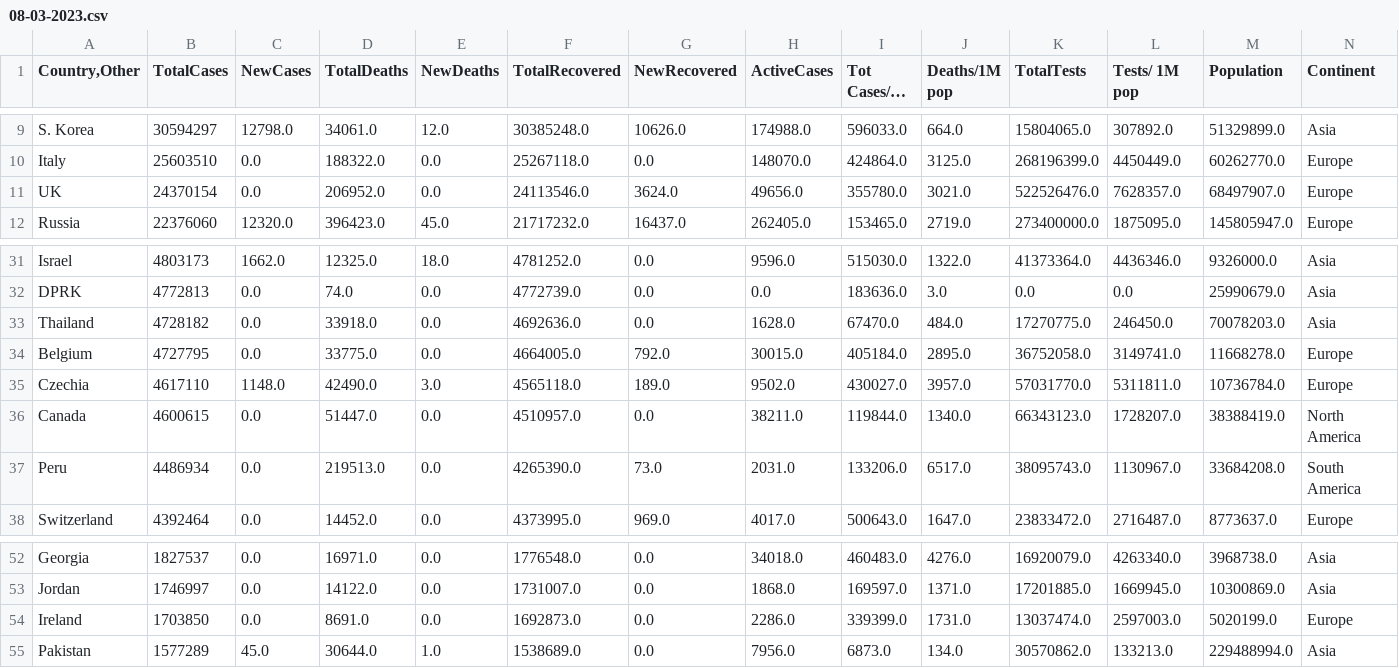
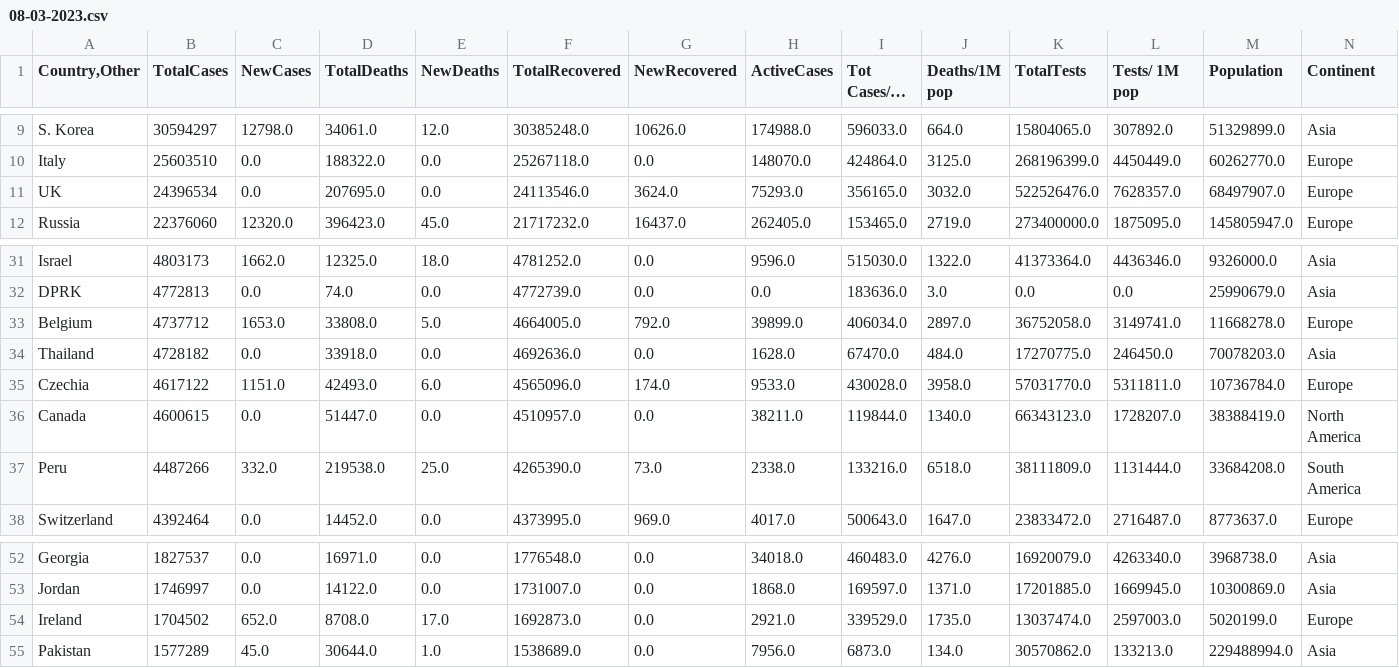
Before and after one commit to vntan/Covid-19-Analysis, a CSV file: data/08-03-2023.csv, drawn as a sheet; only a part is shown, gaps mark what is left out; long unchanged cells end in …; the diff covers the shown part only.

```diff
--- a/data/08-03-2023.csv
+++ b/data/08-03-2023.csv
@@ -10,3 +10,3 @@ S. Korea,30594297,12798.0,34061.0,12.0,30385248.0,10626.0,174988.0,596033.0,664.
 Italy,25603510,0.0,188322.0,0.0,25267118.0,0.0,148070.0,424864.0,3125.0,268196399.0,4450449.0,60262770.0,Europe
-UK,24370154,0.0,206952.0,0.0,24113546.0,3624.0,49656.0,355780.0,3021.0,522526476.0,7628357.0,68497907.0,Europe
+UK,24396534,0.0,207695.0,0.0,24113546.0,3624.0,75293.0,356165.0,3032.0,522526476.0,7628357.0,68497907.0,Europe
 Russia,22376060,12320.0,396423.0,45.0,21717232.0,16437.0,262405.0,153465.0,2719.0,273400000.0,1875095.0,145805947.0,Europe
@@ -32,7 +32,7 @@ Israel,4803173,1662.0,12325.0,18.0,4781252.0,0.0,9596.0,515030.0,1322.0,41373364
 DPRK,4772813,0.0,74.0,0.0,4772739.0,0.0,0.0,183636.0,3.0,0.0,0.0,25990679.0,Asia
+Belgium,4737712,1653.0,33808.0,5.0,4664005.0,792.0,39899.0,406034.0,2897.0,36752058.0,3149741.0,11668278.0,Europe
 Thailand,4728182,0.0,33918.0,0.0,4692636.0,0.0,1628.0,67470.0,484.0,17270775.0,246450.0,70078203.0,Asia
-Belgium,4727795,0.0,33775.0,0.0,4664005.0,792.0,30015.0,405184.0,2895.0,36752058.0,3149741.0,11668278.0,Europe
-Czechia,4617110,1148.0,42490.0,3.0,4565118.0,189.0,9502.0,430027.0,3957.0,57031770.0,5311811.0,10736784.0,Europe
+Czechia,4617122,1151.0,42493.0,6.0,4565096.0,174.0,9533.0,430028.0,3958.0,57031770.0,5311811.0,10736784.0,Europe
 Canada,4600615,0.0,51447.0,0.0,4510957.0,0.0,38211.0,119844.0,1340.0,66343123.0,1728207.0,38388419.0,North America
-Peru,4486934,0.0,219513.0,0.0,4265390.0,73.0,2031.0,133206.0,6517.0,38095743.0,1130967.0,33684208.0,South America
+Peru,4487266,332.0,219538.0,25.0,4265390.0,73.0,2338.0,133216.0,6518.0,38111809.0,1131444.0,33684208.0,South America
 Switzerland,4392464,0.0,14452.0,0.0,4373995.0,969.0,4017.0,500643.0,1647.0,23833472.0,2716487.0,8773637.0,Europe
@@ -53,3 +53,3 @@ Georgia,1827537,0.0,16971.0,0.0,1776548.0,0.0,34018.0,460483.0,4276.0,16920079.0
 Jordan,1746997,0.0,14122.0,0.0,1731007.0,0.0,1868.0,169597.0,1371.0,17201885.0,1669945.0,10300869.0,Asia
-Ireland,1703850,0.0,8691.0,0.0,1692873.0,0.0,2286.0,339399.0,1731.0,13037474.0,2597003.0,5020199.0,Europe
+Ireland,1704502,652.0,8708.0,17.0,1692873.0,0.0,2921.0,339529.0,1735.0,13037474.0,2597003.0,5020199.0,Europe
 Pakistan,1577289,45.0,30644.0,1.0,1538689.0,0.0,7956.0,6873.0,134.0,30570862.0,133213.0,229488994.0,Asia
```
Also changed, not shown: 51 edited cells elsewhere in this file, raw_data/08-03-2023_raw.csv, 3 other files.
